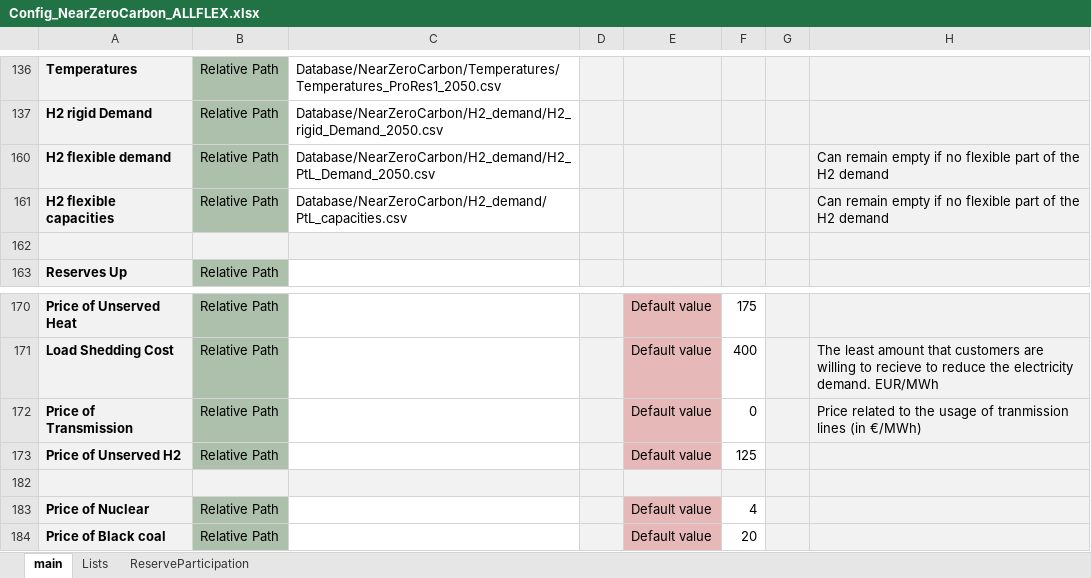
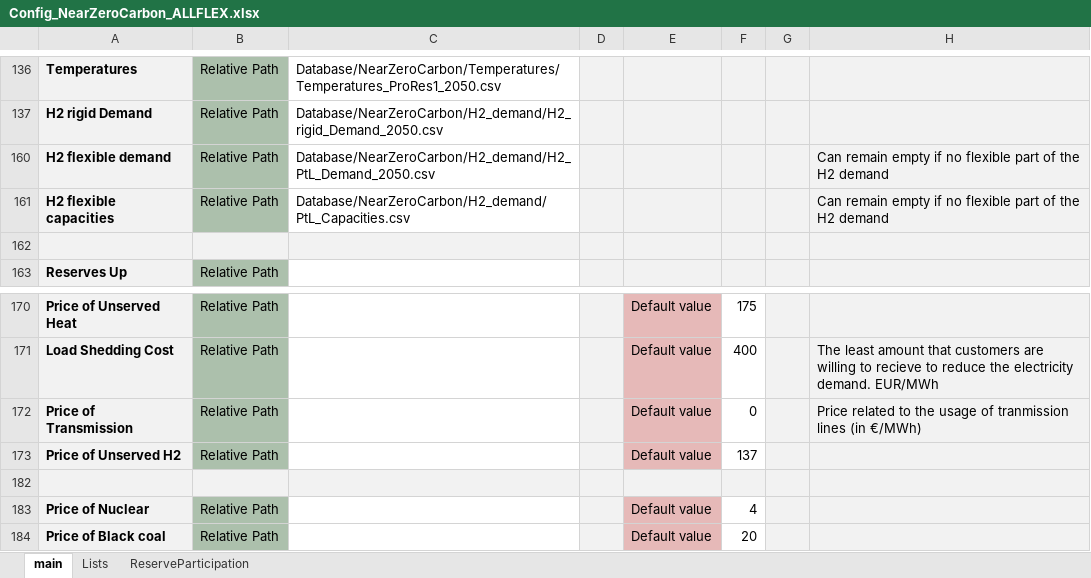
Before and after one commit to energy-modelling-toolkit/Dispa-SET, an Excel workbook: ConfigFiles/Config_NearZeroCarbon_ALLFLEX.xlsx, sheet main, drawn as a sheet; only a part is shown, gaps mark what is left out; values as stored, in another font and other column widths than the file's, no borders; conditional formats not drawn; the diff names each change by its address in the sheet, - before the commit and + after, or states it on an @@ line.

Commit message:
Corrections in preprocessing in order to allow simulation if PtL Demand is empty in ConfigFile Update cost of Unserved H2 in ConfigFile

```diff
--- a/ConfigFiles/Config_NearZeroCarbon_ALLFLEX.xlsx (sheet main)
+++ b/ConfigFiles/Config_NearZeroCarbon_ALLFLEX.xlsx (sheet main)
-C161: Database/NearZeroCarbon/H2_demand/PtL_capacities.csv
+C161: Database/NearZeroCarbon/H2_demand/PtL_Capacities.csv
-F173: 125
+F173: 137
```
Also changed, not shown: 2 other files.
